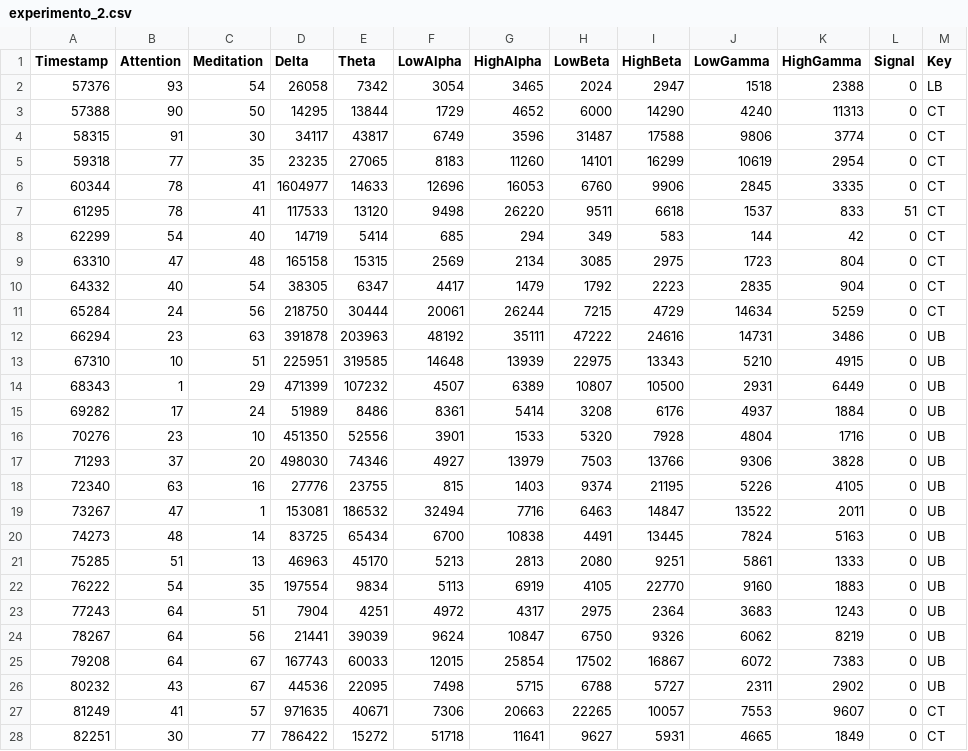
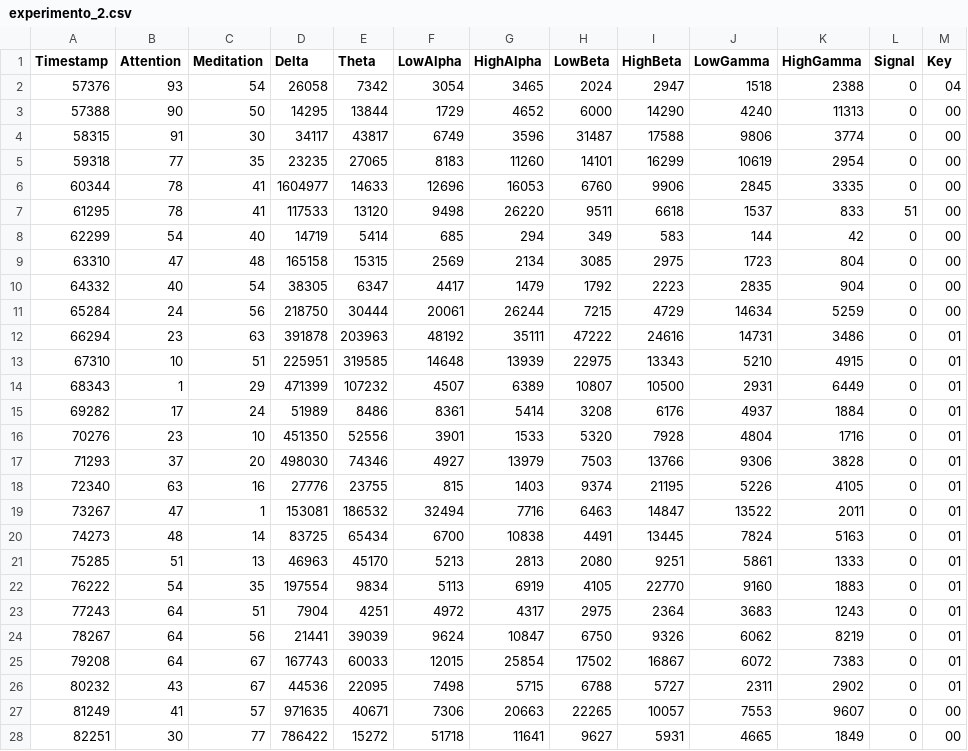
Before and after one commit to jpg1003/AnalisisEEG, a CSV file: codigo/datos/experimento_2.csv, drawn as a sheet; only a part is shown; the diff covers the shown part only.

```diff
--- a/codigo/datos/experimento_2.csv
+++ b/codigo/datos/experimento_2.csv
@@ -1,28 +1,28 @@
 Timestamp,Attention,Meditation,Delta,Theta,LowAlpha,HighAlpha,LowBeta,HighBeta,LowGamma,HighGamma,Signal,Key
-57376,93,54,26058,7342,3054,3465,2024,2947,1518,2388,0,LB
-57388,90,50,14295,13844,1729,4652,6000,14290,4240,11313,0,CT
-58315,91,30,34117,43817,6749,3596,31487,17588,9806,3774,0,CT
-59318,77,35,23235,27065,8183,11260,14101,16299,10619,2954,0,CT
-60344,78,41,1604977,14633,12696,16053,6760,9906,2845,3335,0,CT
-61295,78,41,117533,13120,9498,26220,9511,6618,1537,833,51,CT
-62299,54,40,14719,5414,685,294,349,583,144,42,0,CT
-63310,47,48,165158,15315,2569,2134,3085,2975,1723,804,0,CT
-64332,40,54,38305,6347,4417,1479,1792,2223,2835,904,0,CT
-65284,24,56,218750,30444,20061,26244,7215,4729,14634,5259,0,CT
-66294,23,63,391878,203963,48192,35111,47222,24616,14731,3486,0,UB
-67310,10,51,225951,319585,14648,13939,22975,13343,5210,4915,0,UB
-68343,1,29,471399,107232,4507,6389,10807,10500,2931,6449,0,UB
-69282,17,24,51989,8486,8361,5414,3208,6176,4937,1884,0,UB
-70276,23,10,451350,52556,3901,1533,5320,7928,4804,1716,0,UB
-71293,37,20,498030,74346,4927,13979,7503,13766,9306,3828,0,UB
-72340,63,16,27776,23755,815,1403,9374,21195,5226,4105,0,UB
-73267,47,1,153081,186532,32494,7716,6463,14847,13522,2011,0,UB
-74273,48,14,83725,65434,6700,10838,4491,13445,7824,5163,0,UB
-75285,51,13,46963,45170,5213,2813,2080,9251,5861,1333,0,UB
-76222,54,35,197554,9834,5113,6919,4105,22770,9160,1883,0,UB
-77243,64,51,7904,4251,4972,4317,2975,2364,3683,1243,0,UB
-78267,64,56,21441,39039,9624,10847,6750,9326,6062,8219,0,UB
-79208,64,67,167743,60033,12015,25854,17502,16867,6072,7383,0,UB
-80232,43,67,44536,22095,7498,5715,6788,5727,2311,2902,0,UB
-81249,41,57,971635,40671,7306,20663,22265,10057,7553,9607,0,CT
-82251,30,77,786422,15272,51718,11641,9627,5931,4665,1849,0,CT
+57376,93,54,26058,7342,3054,3465,2024,2947,1518,2388,0,04
+57388,90,50,14295,13844,1729,4652,6000,14290,4240,11313,0,00
+58315,91,30,34117,43817,6749,3596,31487,17588,9806,3774,0,00
+59318,77,35,23235,27065,8183,11260,14101,16299,10619,2954,0,00
+60344,78,41,1604977,14633,12696,16053,6760,9906,2845,3335,0,00
+61295,78,41,117533,13120,9498,26220,9511,6618,1537,833,51,00
+62299,54,40,14719,5414,685,294,349,583,144,42,0,00
+63310,47,48,165158,15315,2569,2134,3085,2975,1723,804,0,00
+64332,40,54,38305,6347,4417,1479,1792,2223,2835,904,0,00
+65284,24,56,218750,30444,20061,26244,7215,4729,14634,5259,0,00
+66294,23,63,391878,203963,48192,35111,47222,24616,14731,3486,0,01
+67310,10,51,225951,319585,14648,13939,22975,13343,5210,4915,0,01
+68343,1,29,471399,107232,4507,6389,10807,10500,2931,6449,0,01
+69282,17,24,51989,8486,8361,5414,3208,6176,4937,1884,0,01
+70276,23,10,451350,52556,3901,1533,5320,7928,4804,1716,0,01
+71293,37,20,498030,74346,4927,13979,7503,13766,9306,3828,0,01
+72340,63,16,27776,23755,815,1403,9374,21195,5226,4105,0,01
+73267,47,1,153081,186532,32494,7716,6463,14847,13522,2011,0,01
+74273,48,14,83725,65434,6700,10838,4491,13445,7824,5163,0,01
+75285,51,13,46963,45170,5213,2813,2080,9251,5861,1333,0,01
+76222,54,35,197554,9834,5113,6919,4105,22770,9160,1883,0,01
+77243,64,51,7904,4251,4972,4317,2975,2364,3683,1243,0,01
+78267,64,56,21441,39039,9624,10847,6750,9326,6062,8219,0,01
+79208,64,67,167743,60033,12015,25854,17502,16867,6072,7383,0,01
+80232,43,67,44536,22095,7498,5715,6788,5727,2311,2902,0,01
+81249,41,57,971635,40671,7306,20663,22265,10057,7553,9607,0,00
+82251,30,77,786422,15272,51718,11641,9627,5931,4665,1849,0,00
```
Also changed, not shown: 142 edited cells elsewhere in this file, codigo/datos/experimento_1.csv, codigo/datos/experimento_3.csv, 20 other files.
